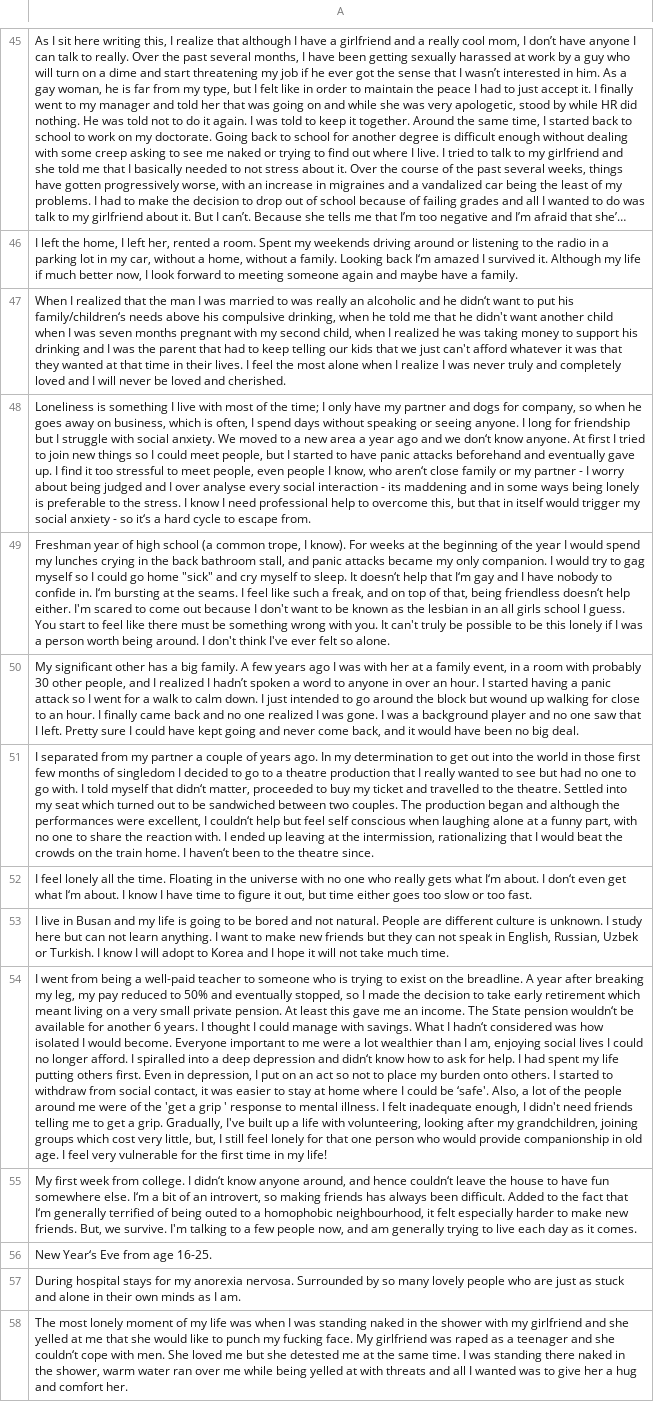
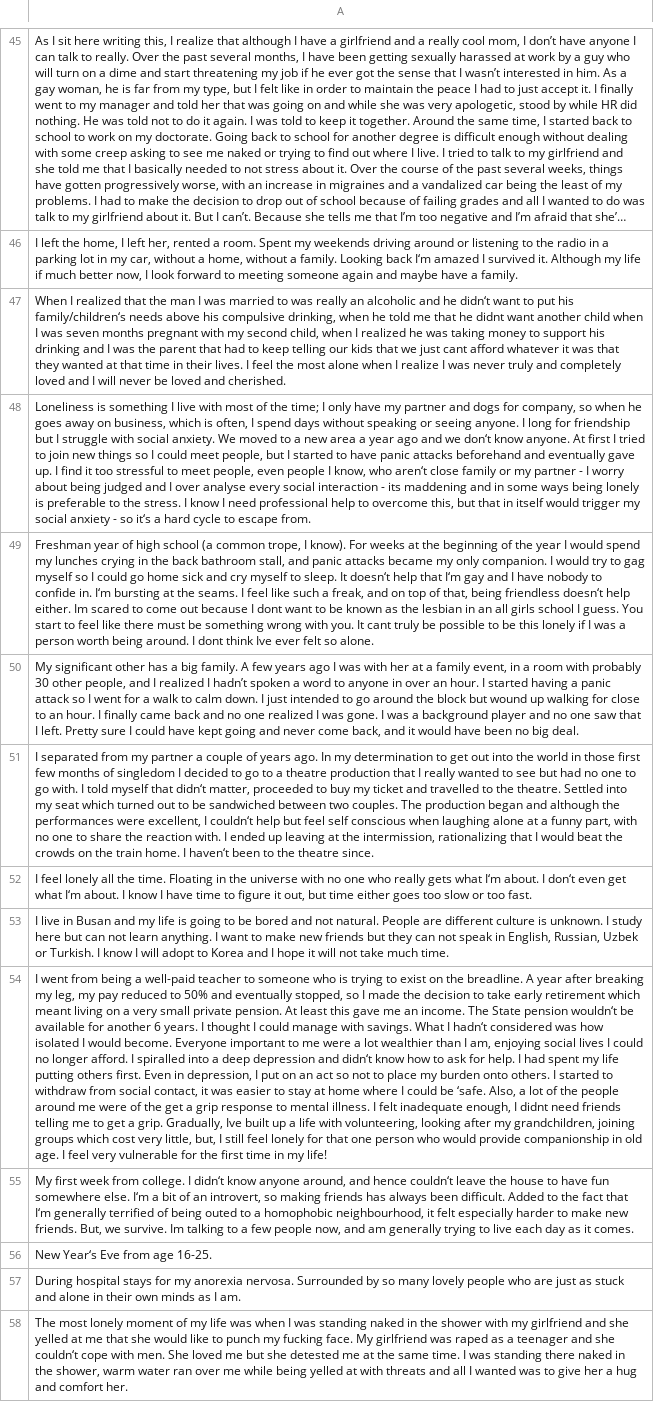
Before and after one commit to tanjingnishirley-nm2207/tanjingnishirley-nm2207.github.io, a CSV file: word.csv, drawn as a sheet; only a part is shown, gaps mark what is left out; long unchanged cells end in …; the diff covers the shown part only; the diff names each change by its address in the sheet, - before the commit and + after, or states it on an @@ line.

```diff
--- a/word.csv
+++ b/word.csv
-A47: …that he didn't want another child when I was seven months pregnant with my second child, when I realized he was taking money to support his drinking and I was the parent that had to keep telling our kids that we just can't afford whatever…
+A47: …that he didnt want another child when I was seven months pregnant with my second child, when I realized he was taking money to support his drinking and I was the parent that had to keep telling our kids that we just cant afford whatever…
-A49: …go home "sick" and cry myself to sleep. It doesn‘t help that I‘m gay and I have nobody to confide in. I‘m bursting at the seams. I feel like such a freak, and on top of that, being friendless doesn‘t help either. I'm scared to come out because I don't want to be known as the lesbian in an all girls school I guess. You start to feel like there must be something wrong with you. It can't truly be possible to be this lonely if I was a person worth being around. I don't think I've ever felt…
+A49: …go home sick and cry myself to sleep. It doesn‘t help that I‘m gay and I have nobody to confide in. I‘m bursting at the seams. I feel like such a freak, and on top of that, being friendless doesn‘t help either. Im scared to come out because I dont want to be known as the lesbian in an all girls school I guess. You start to feel like there must be something wrong with you. It cant truly be possible to be this lonely if I was a person worth being around. I dont think Ive ever felt…
-A54: …could be ‘safe'. Also, a lot of the people around me were of the 'get a grip ' response to mental illness. I felt inadequate enough, I didn't need friends telling me to get a grip. Gradually, I've built up…
+A54: …could be ‘safe. Also, a lot of the people around me were of the get a grip response to mental illness. I felt inadequate enough, I didnt need friends telling me to get a grip. Gradually, Ive built up…
-A55: …we survive. I'm talking to…
+A55: …we survive. Im talking to…
```
Also changed, not shown: 54 edited cells elsewhere in this file.
